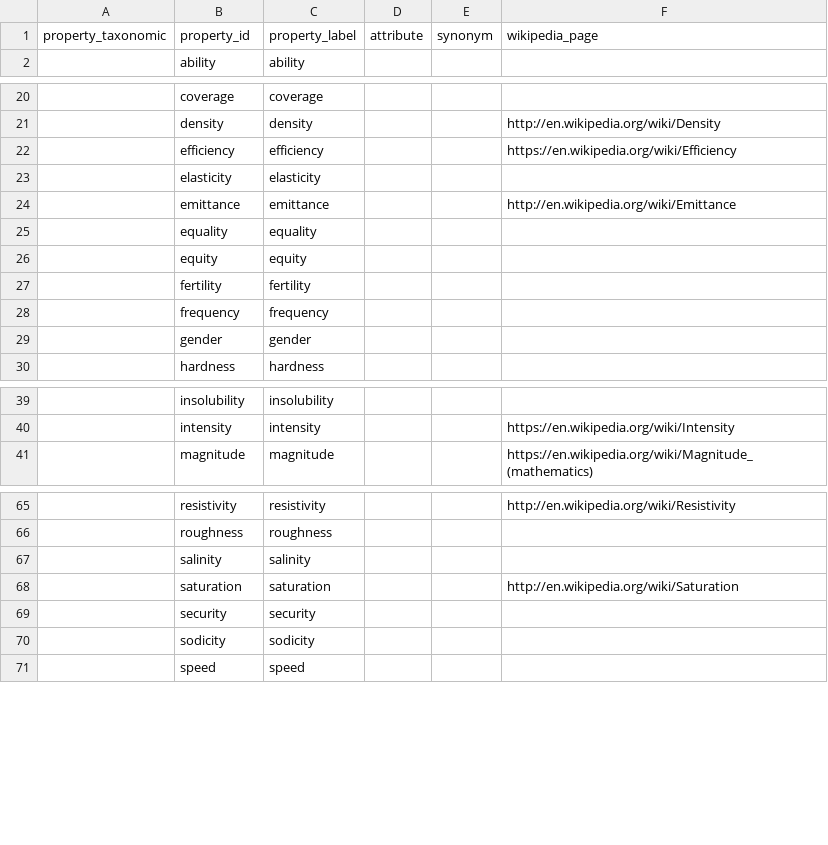
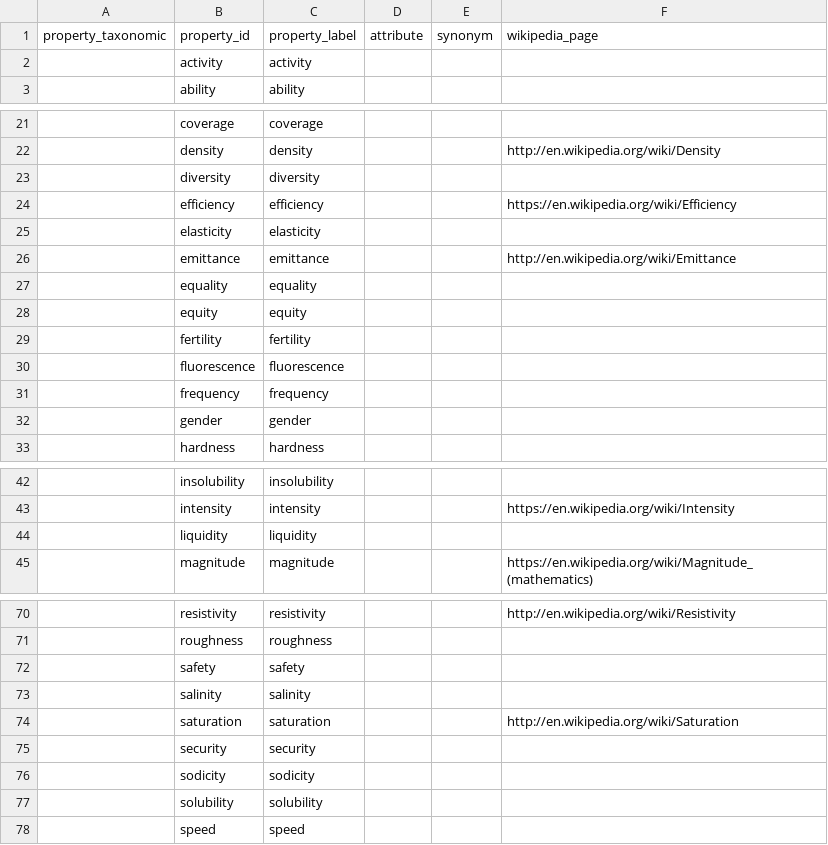
Before and after one commit to mariutzica/Scientific-Variables-Ontology, a CSV file: foundational vocabulary/qualitative_property.csv, drawn as a sheet; only a part is shown, gaps mark what is left out; the diff covers the shown part only; the diff names each change by its address in the sheet, - before the commit and + after, or states it on an @@ line.

Commit message:
Add missing qual property/type from quantities.

```diff
--- a/foundational vocabulary/qualitative_property.csv
+++ b/foundational vocabulary/qualitative_property.csv
+row 2:  | activity | activity
+row 23:  | diversity | diversity
+row 30:  | fluorescence | fluorescence
+row 44:  | liquidity | liquidity
+row 72:  | safety | safety
+row 77:  | solubility | solubility
```
Also changed, not shown: 2 added rows elsewhere in this file, foundational vocabulary/property_type.csv, foundational vocabulary/quantitative_property.csv, 1 other file.
